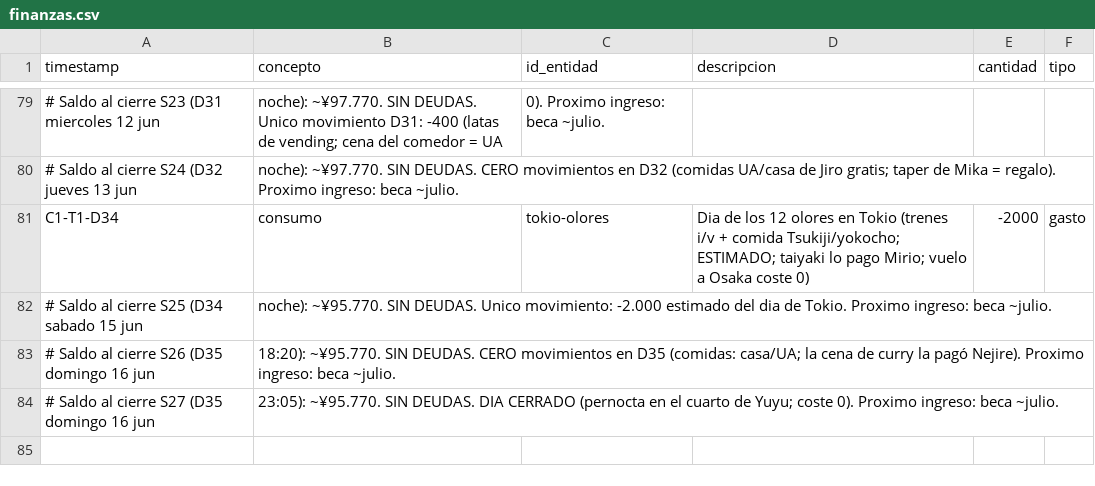
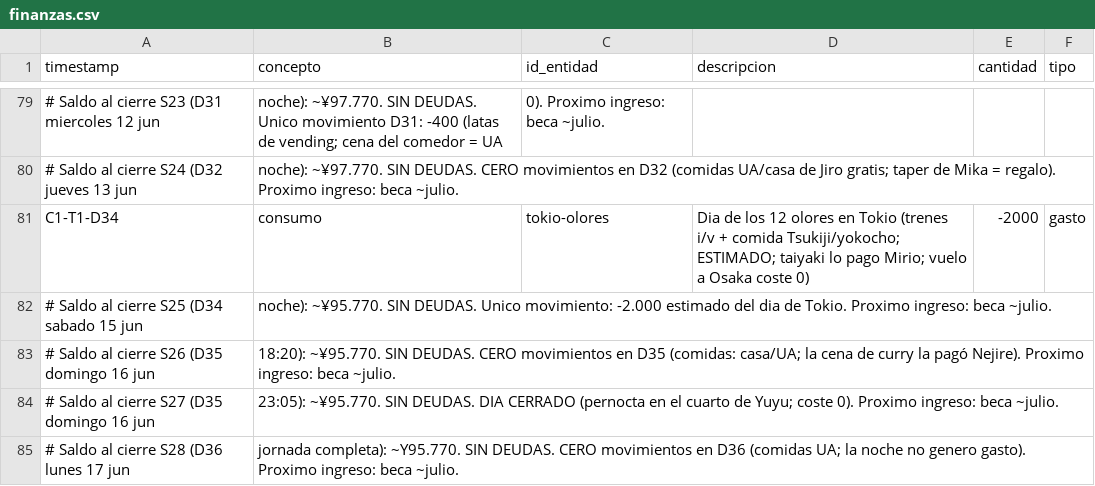
Before and after one commit to linusmandrake/rpg-myheroacademia-pc-pendiente, a CSV file: registros/finanzas.csv, drawn as a sheet; only a part is shown, gaps mark what is left out.

```diff
--- a/registros/finanzas.csv
+++ b/registros/finanzas.csv
@@ -84 +84,2 @@ C1-T1-D34,consumo,tokio-olores,"Dia de los 12 olores en Tokio (trenes i/v + comi
 # Saldo al cierre S27 (D35 domingo 16 jun, 23:05): ~¥95.770. SIN DEUDAS. DIA CERRADO (pernocta en el cuarto de Yuyu; coste 0). Proximo ingreso: beca ~julio.
+# Saldo al cierre S28 (D36 lunes 17 jun, jornada completa): ~Y95.770. SIN DEUDAS. CERO movimientos en D36 (comidas UA; la noche no genero gasto). Proximo ingreso: beca ~julio.
```
Also changed, not shown: registros/cronologia.csv, registros/pj.csv, 4 other files.
